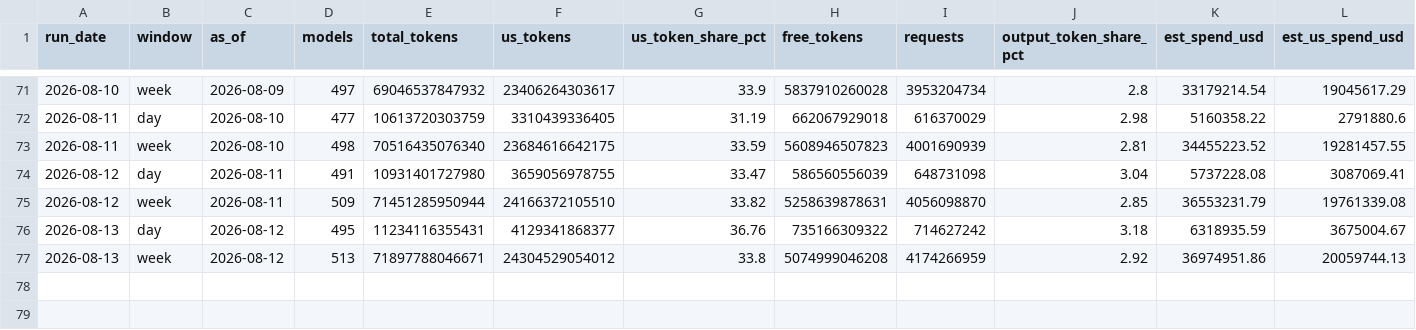
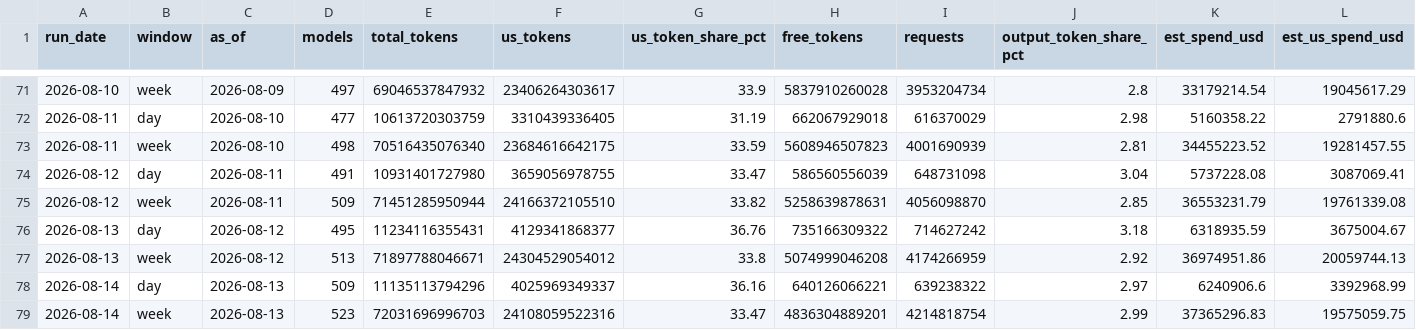
Before and after one commit to Zzr315/dc-watch, a CSV file: data/llm_summary.csv, drawn as a sheet; only a part is shown, gaps mark what is left out; rows hold the shown columns only; the diff names each change by its address in the sheet, - before the commit and + after, or states it on an @@ line.

```diff
--- a/data/llm_summary.csv
+++ b/data/llm_summary.csv
+row 78: 2026-08-14 | day | 2026-08-13 | 509 | 11135113794296 | 4025969349337 | 36.16 | 640126066221 | 639238322 | 2.97 | 6240906.6 | 3392968.99
+row 79: 2026-08-14 | week | 2026-08-13 | 523 | 72031696996703 | 24108059522316 | 33.47 | 4836304889201 | 4214818754 | 2.99 | 37365296.83 | 19575059.75
```
Also changed, not shown: data/equity.csv, data/gpu_hyperscaler.csv, 9 other files.
